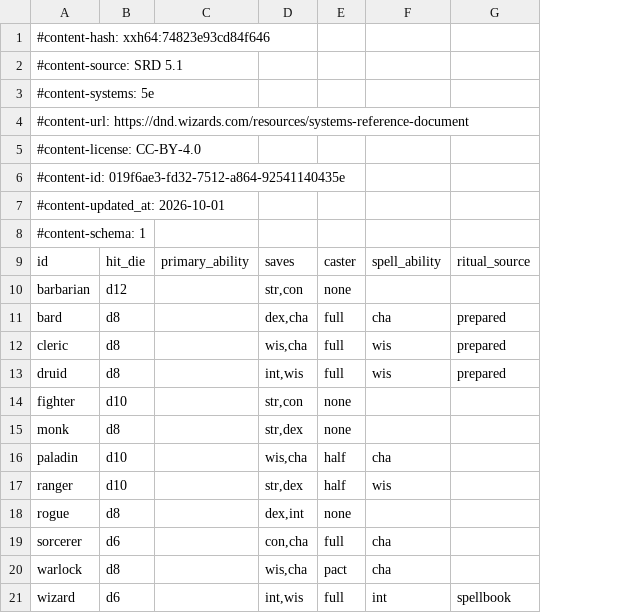
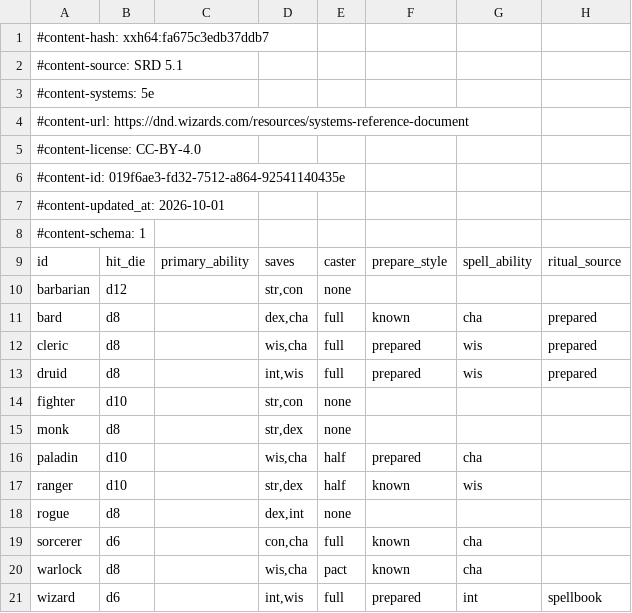
Before and after one commit to FernDragonborn/charnik-content-srd, a CSV file: srd-2014/classes_srd.csv, drawn as a sheet; only a part is shown; the diff names each change by its address in the sheet, - before the commit and + after, or states it on an @@ line.

```diff
--- a/srd-2014/classes_srd.csv
+++ b/srd-2014/classes_srd.csv
+column F, rows 9-21: prepare_style |  | known | prepared | prepared |  |  | prepared | known |  | known | known | prepared
-A1: #content-hash: xxh64:74823e93cd84f646
+A1: #content-hash: xxh64:fa675c3edb37ddb7
```
Also changed, not shown: srd-2024/classes_srd.csv, srd-2024/feats_srd.csv.
